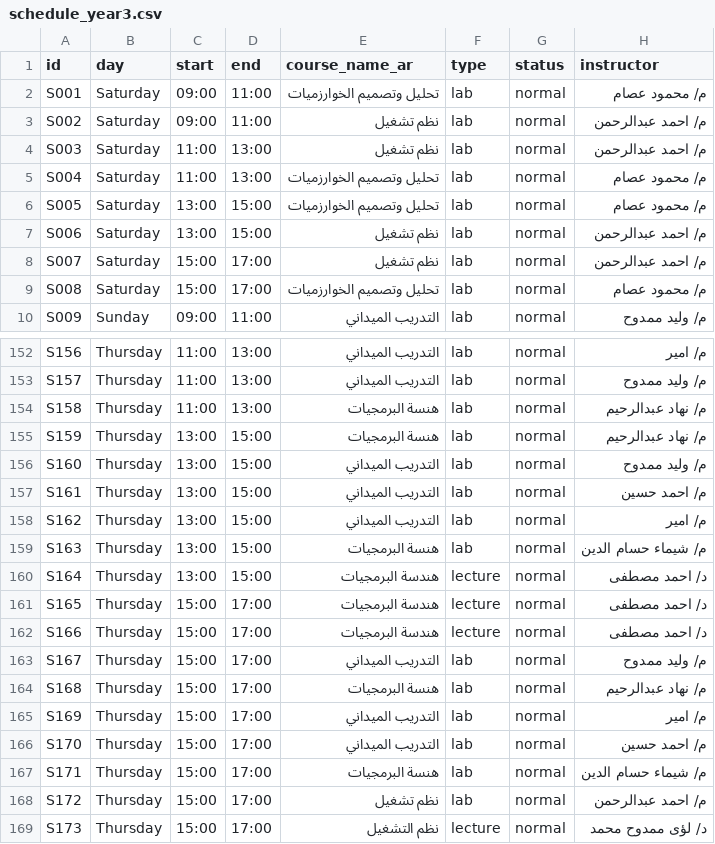
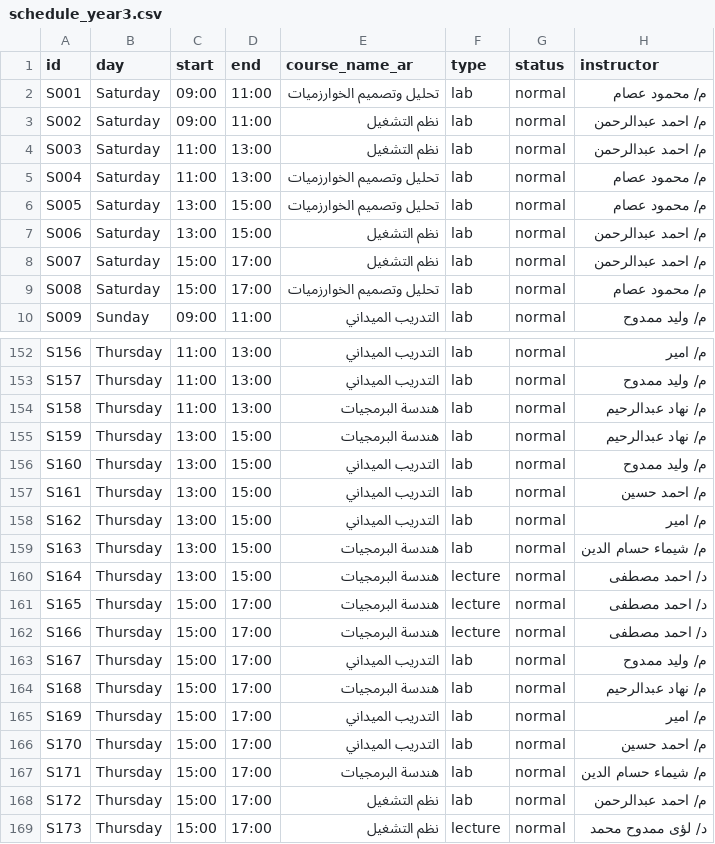
Before and after one commit to projectfcal001/third-year-platform, a CSV file: api/schedule_year3.csv, drawn as a sheet; only a part is shown, gaps mark what is left out; the diff covers the shown part only; the diff names each change by its address in the sheet, - before the commit and + after, or states it on an @@ line.

```diff
--- a/api/schedule_year3.csv
+++ b/api/schedule_year3.csv
-E3:E4 (course_name_ar): نظم تشغيل
+E3:E4 (course_name_ar): نظم التشغيل
-E7:E8 (course_name_ar): نظم تشغيل
+E7:E8 (course_name_ar): نظم التشغيل
-E154:E155 (course_name_ar): هنسة البرمجيات
+E154:E155 (course_name_ar): هندسة البرمجيات
-E159 (course_name_ar): هنسة البرمجيات
+E159 (course_name_ar): هندسة البرمجيات
-E164 (course_name_ar): هنسة البرمجيات
+E164 (course_name_ar): هندسة البرمجيات
-E167 (course_name_ar): هنسة البرمجيات
+E167 (course_name_ar): هندسة البرمجيات
-E168 (course_name_ar): نظم تشغيل
+E168 (course_name_ar): نظم التشغيل
```
Also changed, not shown: 36 edited cells elsewhere in this file, 25 other files.
